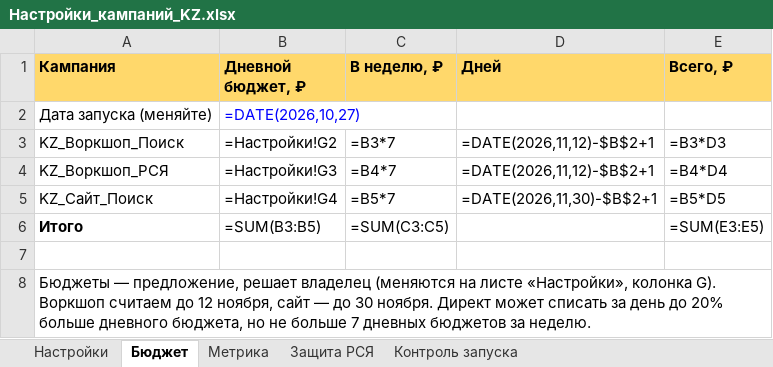
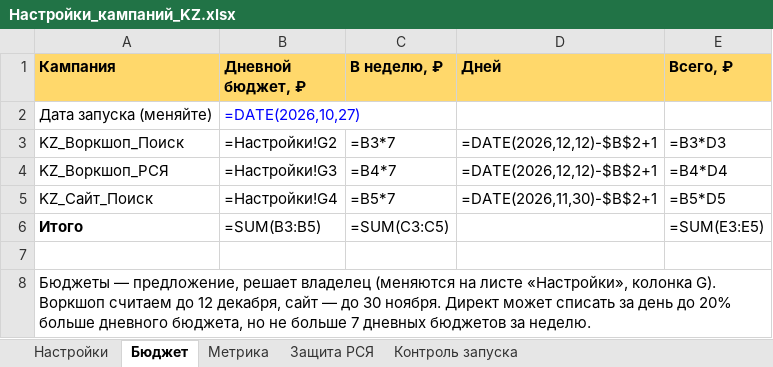
Before and after one commit to oksana15476-design/georgi, an Excel workbook: docs/direct-kz/commander/Настройки_кампаний_KZ.xlsx, sheet Бюджет, drawn as a sheet; values as stored, in another font and other column widths than the file's, no borders; formulas without a stored value are shown as written; the diff names each change by its address in the sheet, - before the commit and + after, or states it on an @@ line.

```diff
--- a/docs/direct-kz/commander/Настройки_кампаний_KZ.xlsx (sheet Бюджет)
+++ b/docs/direct-kz/commander/Настройки_кампаний_KZ.xlsx (sheet Бюджет)
-D3:D4 (Дней): =DATE(2026,11,12)-$B$2+1
+D3:D4 (Дней): =DATE(2026,12,12)-$B$2+1
-A8 (Кампания): …до 12 ноября, сайт —…
+A8 (Кампания): …до 12 декабря, сайт —…
```
Also changed, not shown: sheet Контроль запуска, sheet Настройки, docs/direct-kz/commander/KZ_Воркшоп_Поиск.xlsx, docs/direct-kz/commander/KZ_Воркшоп_РСЯ.xlsx, 25 other files.
